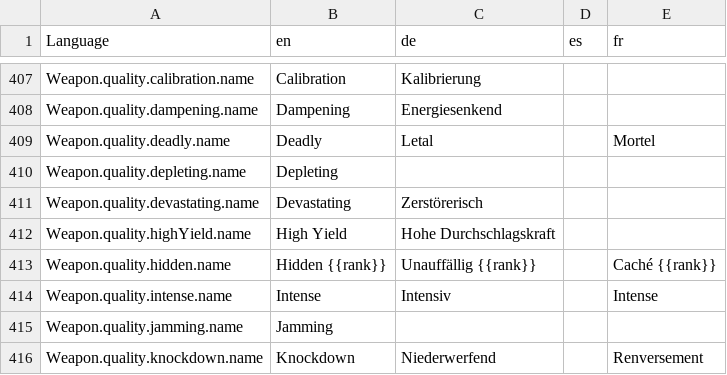
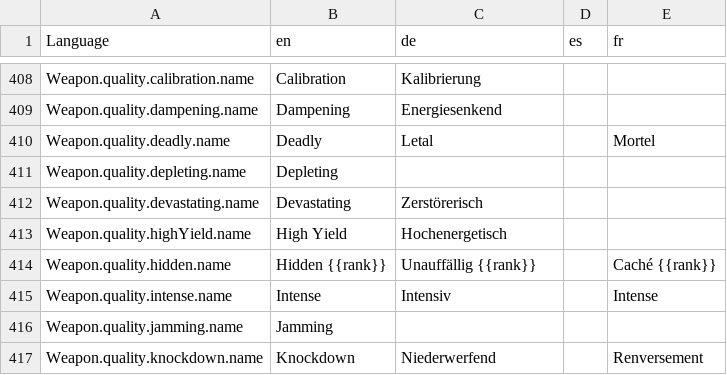
Before and after one commit to bcholmes/StarTrek2d20, a CSV file: translation/translations.csv, drawn as a sheet; only a part is shown, gaps mark what is left out; the diff covers the shown part only.

```diff
--- a/translation/translations.csv
+++ b/translation/translations.csv
@@ -423,3 +424,3 @@ Weapon.quality.depleting.name,Depleting,,,
 Weapon.quality.devastating.name,Devastating,Zerstörerisch,,
-Weapon.quality.highYield.name,High Yield,Hohe Durchschlagskraft,,
+Weapon.quality.highYield.name,High Yield,Hochenergetisch,,
 Weapon.quality.hidden.name,Hidden {{rank}},Unauffällig {{rank}},,Caché {{rank}}
```
Also changed, not shown: 1 added row and 4 edited cells elsewhere in this file, 19 other files.
